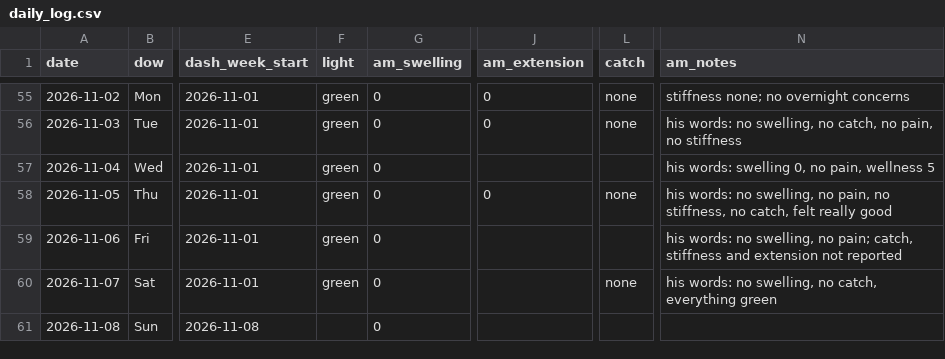
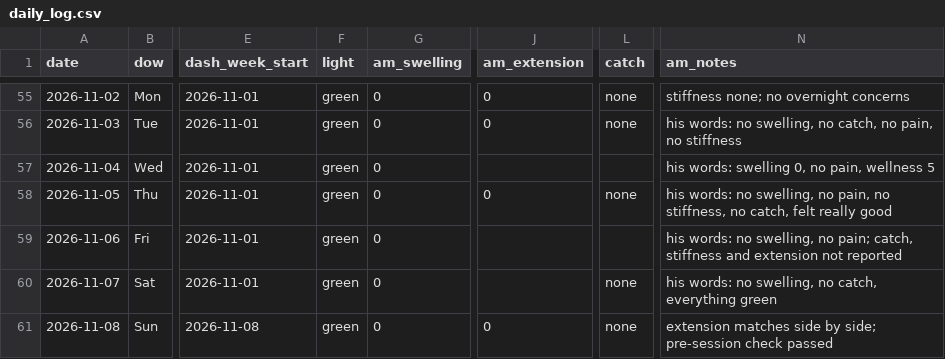
Before and after one commit to bro2jo/leyenda, a CSV file: real/logs/daily_log.csv, drawn as a sheet; only a part is shown, gaps mark what is left out; the diff names each change by its address in the sheet, - before the commit and + after, or states it on an @@ line.

```diff
--- a/real/logs/daily_log.csv
+++ b/real/logs/daily_log.csv
-F61 (light): (empty)
+F61 (light): green
-J61 (am_extension): (empty)
+J61 (am_extension): 0
-L61 (catch): (empty)
+L61 (catch): none
-N61 (am_notes): (empty)
+N61 (am_notes): extension matches side by side; pre-session check passed
```
Also changed, not shown: 1 other file.
